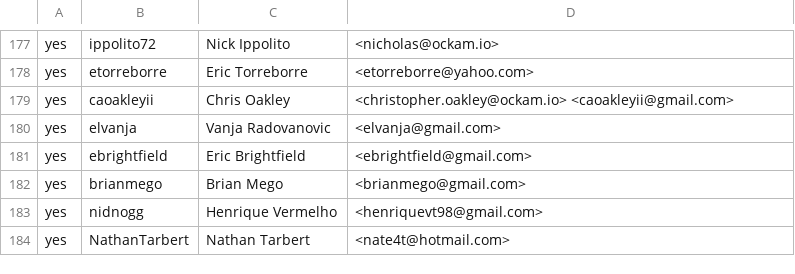
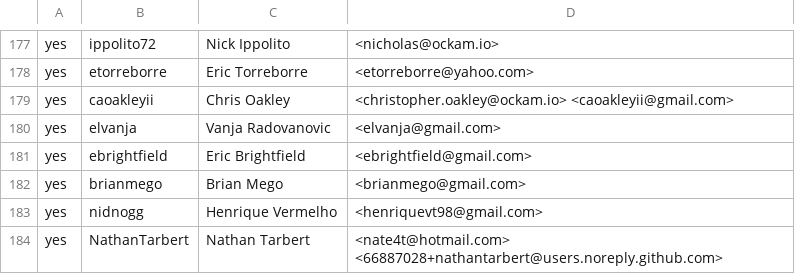
Before and after one commit to rjtch/ockam-contributors, a CSV file: CONTRIBUTORS.csv, drawn as a sheet; only a part is shown, gaps mark what is left out.

Commit message:
add email

```diff
--- a/CONTRIBUTORS.csv
+++ b/CONTRIBUTORS.csv
@@ -183,2 +183,2 @@ yes,brianmego,Brian Mego,<brianmego@gmail.com>
 yes,nidnogg,Henrique Vermelho,<henriquevt98@gmail.com>
-yes,NathanTarbert,Nathan Tarbert,<nate4t@hotmail.com>
+yes,NathanTarbert,Nathan Tarbert,<nate4t@hotmail.com> <66887028+nathantarbert@users.noreply.github.com>
```
